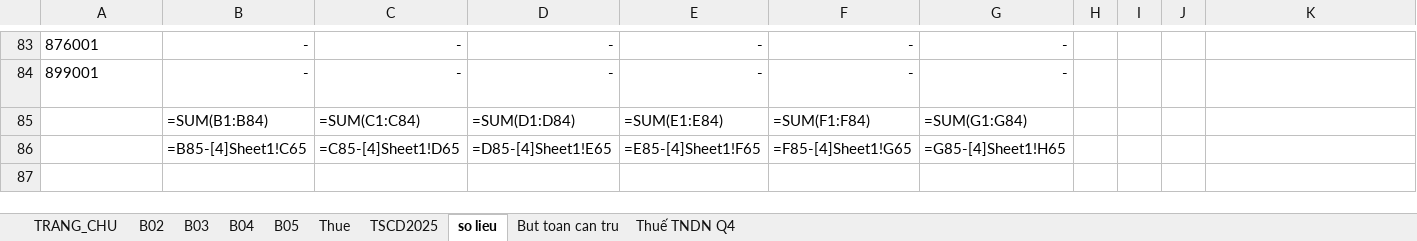
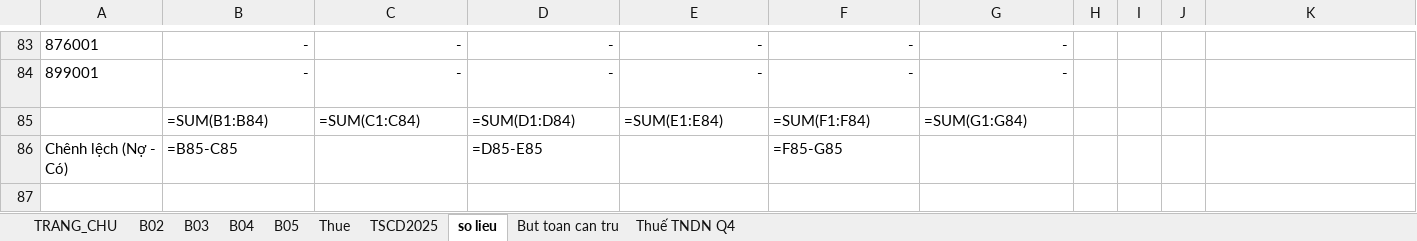
Before and after one commit to tuna1710/financial-statement-tool, an Excel workbook: output/Bao_Cao_Hop_Nhat_Q2_2026.xlsx, sheet so lieu, drawn as a sheet; only a part is shown, gaps mark what is left out; values as stored, in another font and other column widths than the file's, no borders; formulas without a stored value are shown as written; 1 other sheet too large or unreadable and not compared; the diff names each change by its address in the sheet, - before the commit and + after, or states it on an @@ line.

Commit message:
fix: Khắc phục triệt để lỗi lệch số liệu Quý 2 trên B04, B02, so lieu, Thue và Macro VBA

```diff
--- a/output/Bao_Cao_Hop_Nhat_Q2_2026.xlsx (sheet so lieu)
+++ b/output/Bao_Cao_Hop_Nhat_Q2_2026.xlsx (sheet so lieu)
-A86: (empty)
+A86: Chênh lệch (Nợ - Có)
-B86: =B85-[4]Sheet1!C65
+B86: =B85-C85
-C86: =C85-[4]Sheet1!D65
+C86: (empty)
-D86: =D85-[4]Sheet1!E65
+D86: =D85-E85
-E86: =E85-[4]Sheet1!F65
+E86: (empty)
-F86: =F85-[4]Sheet1!G65
+F86: =F85-G85
-G86: =G85-[4]Sheet1!H65
+G86: (empty)
```
Also changed, not shown: sheet Thue, sheet B04, sheet B02, output/Bao_Cao_Hop_Nhat_Q1_2026.xlsx, templates/Mau_BCTC_Hop_Nhat_TCTD.xlsx, 3 other files.
